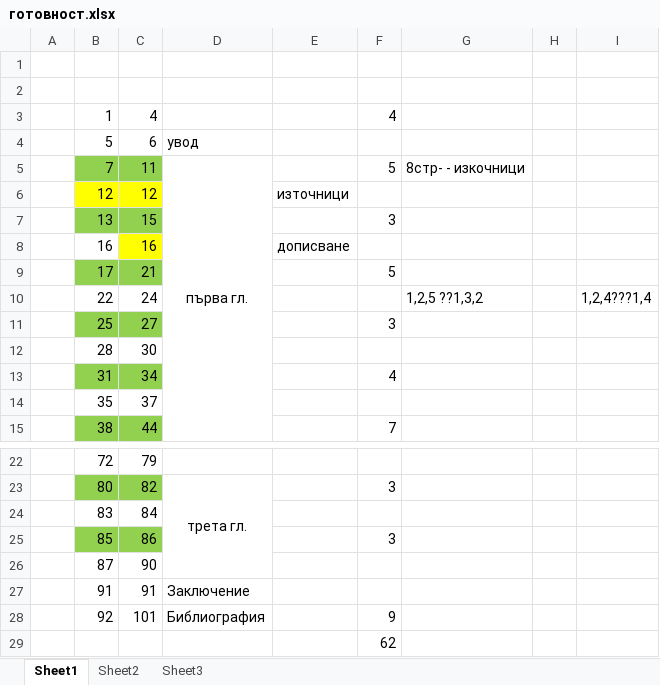
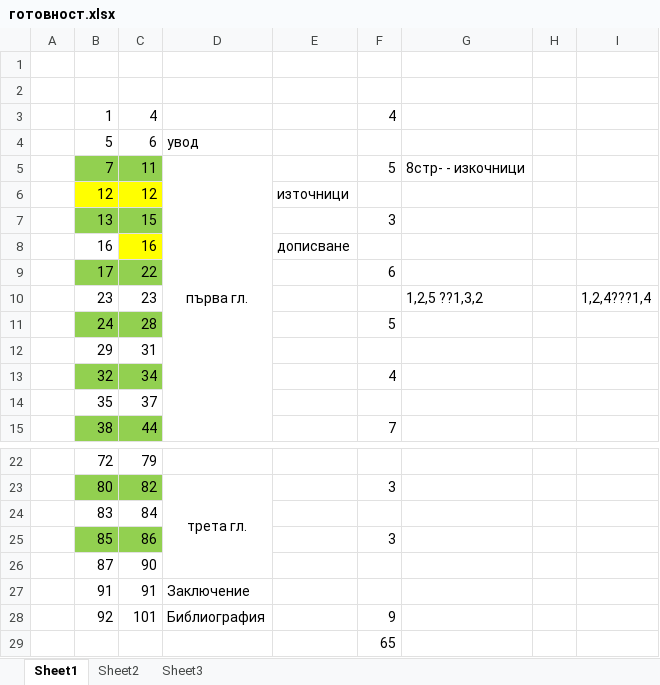
Before and after one commit to vjotov/versia, an Excel workbook: doc/готовност.xlsx, sheet Sheet1, drawn as a sheet; only a part is shown, gaps mark what is left out; values as stored, in another font and other column widths than the file's, no borders; removed rows and columns are numbered as before the commit, all else as after; the diff names each change by its address in the sheet, - before the commit and + after, or states it on an @@ line.

```diff
--- a/doc/готовност.xlsx (sheet Sheet1)
+++ b/doc/готовност.xlsx (sheet Sheet1)
-C9: 21
+C9: 22
-F9: 5
+F9: 6
-B10: 22
+B10: 23
-C10: 24
+C10: 23
-row 11:  | 25 | 27 |  |  | 3
-row 12:  | 28 | 30
+row 11:  | 24 | 28 |  |  | 5
+row 12:  | 29 | 31
-B13: 31
+B13: 32
-F29: 62
+F29: 65
```
Also changed, not shown: 2 other files.
